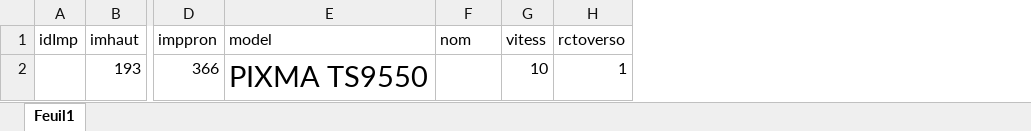
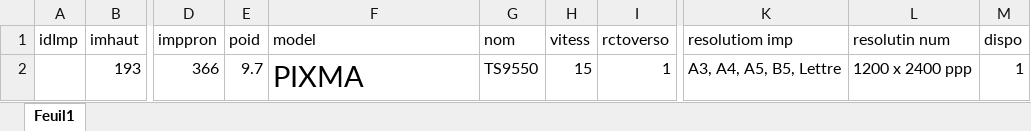
Before and after one commit to Alescor3/GesProj2-Imprimante-AGM, an Excel workbook: Alessio/donneeImp.xlsx, sheet Feuil1, drawn as a sheet; only a part is shown, gaps mark what is left out; values as stored, in another font and other column widths than the file's, no borders; addresses are those after the commit; the diff names each change by its address in the sheet, - before the commit and + after, or states it on an @@ line.

Commit message:
Update donneeImp.xlsx

```diff
--- a/Alessio/donneeImp.xlsx (sheet Feuil1)
+++ b/Alessio/donneeImp.xlsx (sheet Feuil1)
+column E (poid), row 2: 9.7
+column K (resolutiom imp), row 2: A3, A4, A5, B5, Lettre
+column L (resolutin num), row 2: 1200 x 2400 ppp
+column M (dispo), row 2: 1
-F2 (model): PIXMA TS9550
+F2 (model): PIXMA
-G2 (nom): (empty)
+G2 (nom): TS9550
-H2 (vitess): 10
+H2 (vitess): 15
```
